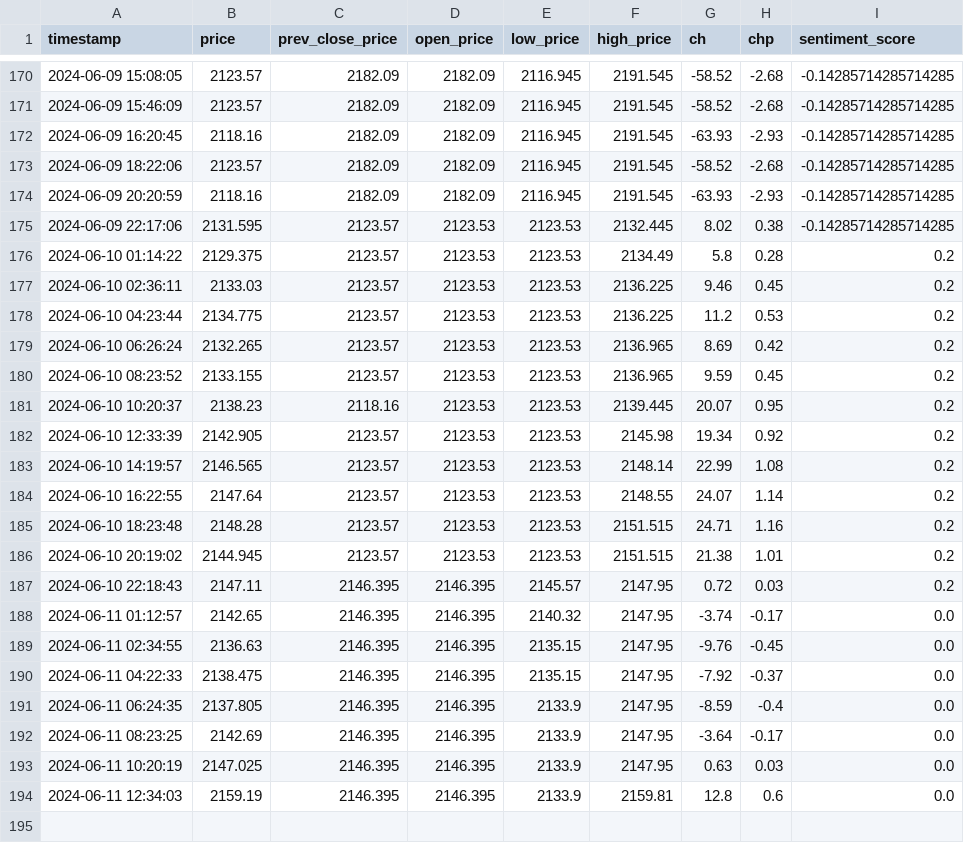
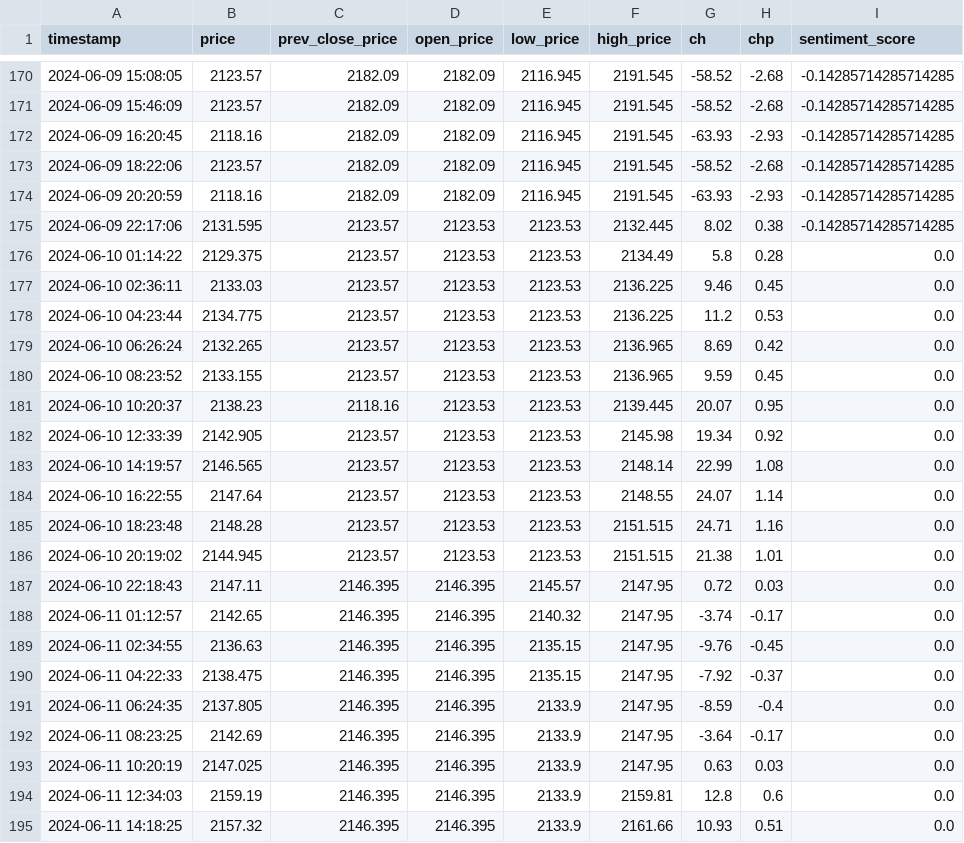
Before and after one commit to GrozdaniTanja/gold-price-prediction, a CSV file: data/current_data.csv, drawn as a sheet; only a part is shown, gaps mark what is left out.

Commit message:
action: validate data

```diff
--- a/data/current_data.csv
+++ b/data/current_data.csv
@@ -175,14 +175,14 @@ timestamp,price,prev_close_price,open_price,low_price,high_price,ch,chp,sentimen
 2024-06-09 22:17:06,2131.595,2123.57,2123.53,2123.53,2132.445,8.02,0.38,-0.14285714285714285
-2024-06-10 01:14:22,2129.375,2123.57,2123.53,2123.53,2134.49,5.8,0.28,0.2
-2024-06-10 02:36:11,2133.03,2123.57,2123.53,2123.53,2136.225,9.46,0.45,0.2
-2024-06-10 04:23:44,2134.775,2123.57,2123.53,2123.53,2136.225,11.2,0.53,0.2
-2024-06-10 06:26:24,2132.265,2123.57,2123.53,2123.53,2136.965,8.69,0.42,0.2
-2024-06-10 08:23:52,2133.155,2123.57,2123.53,2123.53,2136.965,9.59,0.45,0.2
-2024-06-10 10:20:37,2138.23,2118.16,2123.53,2123.53,2139.445,20.07,0.95,0.2
-2024-06-10 12:33:39,2142.905,2123.57,2123.53,2123.53,2145.98,19.34,0.92,0.2
-2024-06-10 14:19:57,2146.565,2123.57,2123.53,2123.53,2148.14,22.99,1.08,0.2
-2024-06-10 16:22:55,2147.64,2123.57,2123.53,2123.53,2148.55,24.07,1.14,0.2
-2024-06-10 18:23:48,2148.28,2123.57,2123.53,2123.53,2151.515,24.71,1.16,0.2
-2024-06-10 20:19:02,2144.945,2123.57,2123.53,2123.53,2151.515,21.38,1.01,0.2
-2024-06-10 22:18:43,2147.11,2146.395,2146.395,2145.57,2147.95,0.72,0.03,0.2
+2024-06-10 01:14:22,2129.375,2123.57,2123.53,2123.53,2134.49,5.8,0.28,0.0
+2024-06-10 02:36:11,2133.03,2123.57,2123.53,2123.53,2136.225,9.46,0.45,0.0
+2024-06-10 04:23:44,2134.775,2123.57,2123.53,2123.53,2136.225,11.2,0.53,0.0
+2024-06-10 06:26:24,2132.265,2123.57,2123.53,2123.53,2136.965,8.69,0.42,0.0
+2024-06-10 08:23:52,2133.155,2123.57,2123.53,2123.53,2136.965,9.59,0.45,0.0
+2024-06-10 10:20:37,2138.23,2118.16,2123.53,2123.53,2139.445,20.07,0.95,0.0
+2024-06-10 12:33:39,2142.905,2123.57,2123.53,2123.53,2145.98,19.34,0.92,0.0
+2024-06-10 14:19:57,2146.565,2123.57,2123.53,2123.53,2148.14,22.99,1.08,0.0
+2024-06-10 16:22:55,2147.64,2123.57,2123.53,2123.53,2148.55,24.07,1.14,0.0
+2024-06-10 18:23:48,2148.28,2123.57,2123.53,2123.53,2151.515,24.71,1.16,0.0
+2024-06-10 20:19:02,2144.945,2123.57,2123.53,2123.53,2151.515,21.38,1.01,0.0
+2024-06-10 22:18:43,2147.11,2146.395,2146.395,2145.57,2147.95,0.72,0.03,0.0
 2024-06-11 01:12:57,2142.65,2146.395,2146.395,2140.32,2147.95,-3.74,-0.17,0.0
@@ -194 +194,2 @@ timestamp,price,prev_close_price,open_price,low_price,high_price,ch,chp,sentimen
 2024-06-11 12:34:03,2159.19,2146.395,2146.395,2133.9,2159.81,12.8,0.6,0.0
+2024-06-11 14:18:25,2157.32,2146.395,2146.395,2133.9,2161.66,10.93,0.51,0.0
```
Also changed, not shown: data/reference_data.csv, 3 other files.
